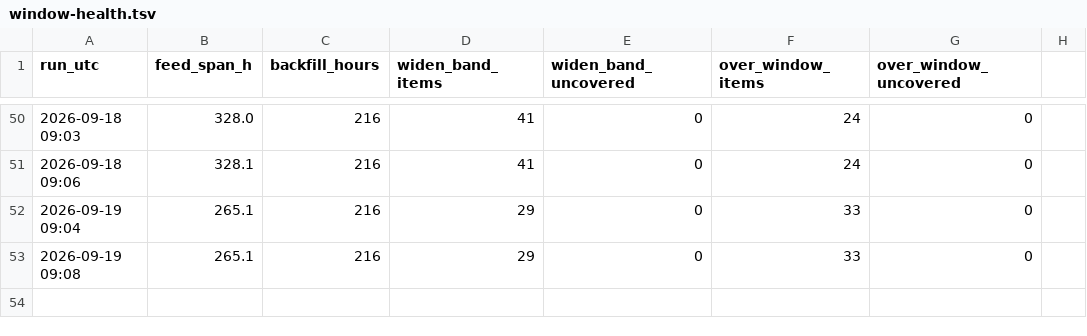
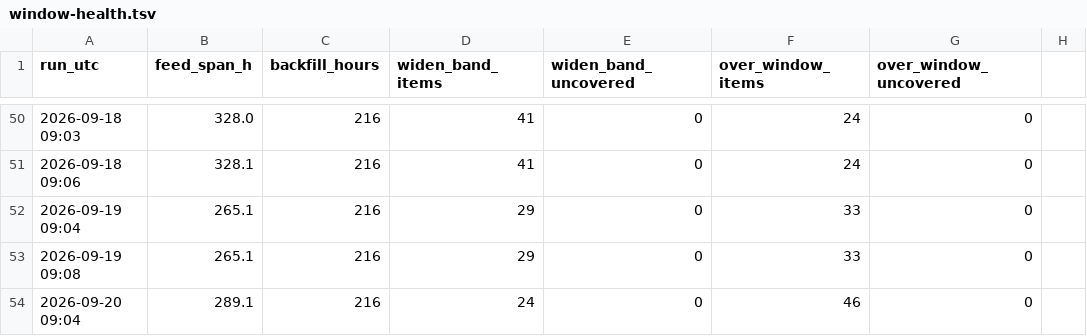
Before and after one commit to IanLiYi1996/personal-research-journal, a TSV file: aws-whats-new/window-health.tsv, drawn as a sheet; only a part is shown, gaps mark what is left out; the diff names each change by its address in the sheet, - before the commit and + after, or states it on an @@ line.

```diff
--- a/aws-whats-new/window-health.tsv
+++ b/aws-whats-new/window-health.tsv
+row 54: 2026-09-20 09:04 | 289.1 | 216 | 24 | 0 | 46 | 0
```
Also changed, not shown: ops/run-log.tsv, 2 other files.
